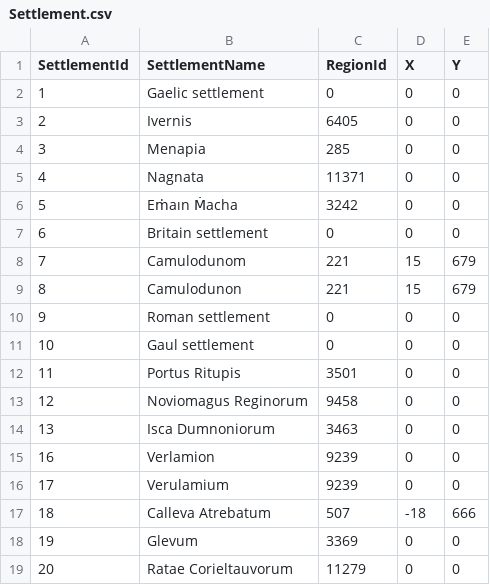
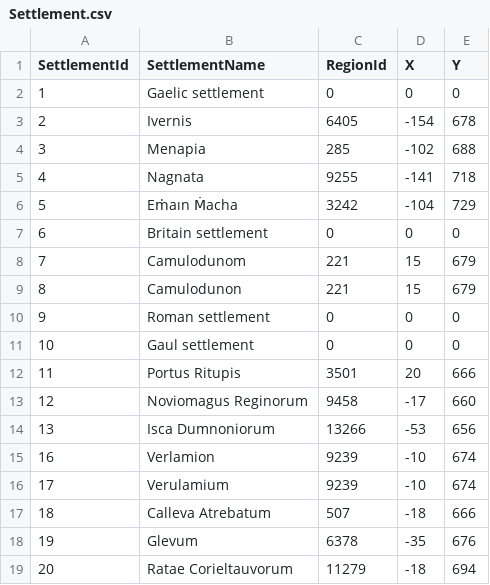
Before and after one commit to jexpop/WorldHistorySimulator, a CSV file: Assets/StreamingAssets/HistoricalData/Settlement.csv, drawn as a sheet.

Commit message:
EDITOR background settlement text auto sized

```diff
--- a/Assets/StreamingAssets/HistoricalData/Settlement.csv
+++ b/Assets/StreamingAssets/HistoricalData/Settlement.csv
@@ -2,6 +2,6 @@ SettlementId;SettlementName;RegionId;X;Y
 1;Gaelic settlement;0;0;0
-2;Ivernis;6405;0;0
-3;Menapia;285;0;0
-4;Nagnata;11371;0;0
-5;Eṁaın Ṁacha;3242;0;0
+2;Ivernis;6405;-154;678
+3;Menapia;285;-102;688
+4;Nagnata;9255;-141;718
+5;Eṁaın Ṁacha;3242;-104;729
 6;Britain settlement;0;0;0
@@ -11,9 +11,9 @@ SettlementId;SettlementName;RegionId;X;Y
 10;Gaul settlement;0;0;0
-11;Portus Ritupis;3501;0;0
-12;Noviomagus Reginorum;9458;0;0
-13;Isca Dumnoniorum;3463;0;0
-16;Verlamion;9239;0;0
-17;Verulamium;9239;0;0
+11;Portus Ritupis;3501;20;666
+12;Noviomagus Reginorum;9458;-17;660
+13;Isca Dumnoniorum;13266;-53;656
+16;Verlamion;9239;-10;674
+17;Verulamium;9239;-10;674
 18;Calleva Atrebatum;507;-18;666
-19;Glevum;3369;0;0
-20;Ratae Corieltauvorum;11279;0;0
+19;Glevum;6378;-35;676
+20;Ratae Corieltauvorum;11279;-18;694
```
Also changed, not shown: Assets/StreamingAssets/HistoricalData/Region.csv, Assets/StreamingAssets/HistoricalData/TerritoryHistory.csv, 5 other files.
